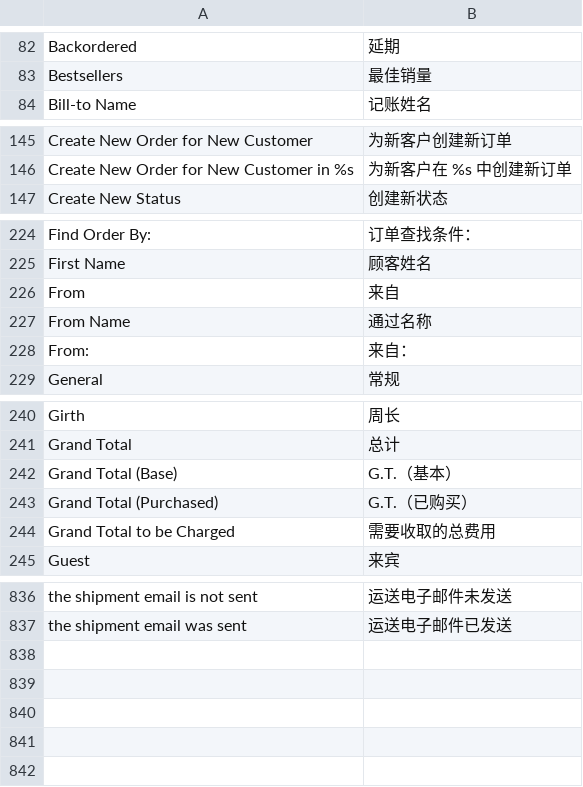
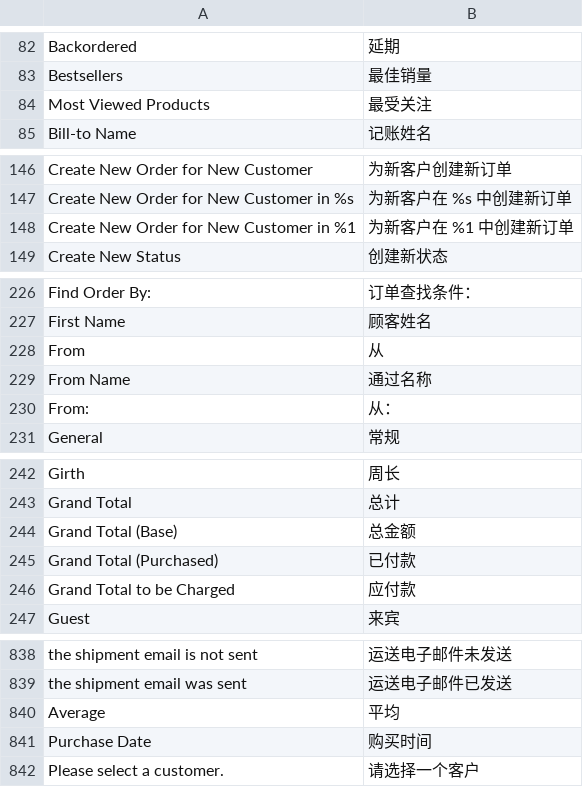
Before and after one commit to findever/mgt2, a CSV file: app/code/Magento/Sales/i18n/zh_CN.csv, drawn as a sheet; only a part is shown, gaps mark what is left out; the diff covers the shown part only.

```diff
--- a/app/code/Magento/Sales/i18n/zh_CN.csv
+++ b/app/code/Magento/Sales/i18n/zh_CN.csv
@@ -83,2 +83,3 @@
 "Bestsellers","最佳销量"
+"Most Viewed Products","最受关注"
 "Bill-to Name","记账姓名"
@@ -146,2 +147,3 @@
 "Create New Order for New Customer in %s","为新客户在 %s 中创建新订单"
+"Create New Order for New Customer in %1","为新客户在 %1 中创建新订单"
 "Create New Status","创建新状态"
@@ -225,5 +227,5 @@
 "First Name","顾客姓名"
-"From","来自"
+"From","从"
 "From Name","通过名称"
-"From:","来自："
+"From:","从："
 "General","常规"
@@ -241,5 +243,5 @@
 "Grand Total","总计"
-"Grand Total (Base)","G.T.（基本）"
-"Grand Total (Purchased)","G.T.（已购买）"
-"Grand Total to be Charged","需要收取的总费用"
+"Grand Total (Base)","总金额"
+"Grand Total (Purchased)","已付款"
+"Grand Total to be Charged","应付款"
 "Guest","来宾"
@@ -837 +839,4 @@
 "the shipment email was sent","运送电子邮件已发送"
+"Average","平均"
+"Purchase Date","购买时间"
+"Please select a customer.","请选择一个客户"
```
Also changed, not shown: 3 edited cells elsewhere in this file, app/code/Magento/Bundle/i18n/zh_CN.csv, app/code/Magento/Core/i18n/zh_CN.csv, 13 other files.
